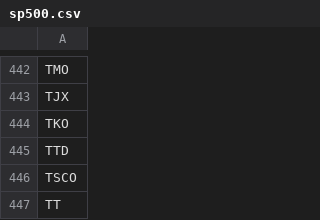
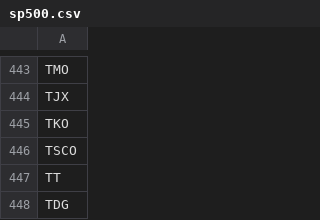
Before and after one commit to peteryang2333/vcp-screener, a CSV file: sp500.csv, drawn as a sheet; only a part is shown, gaps mark what is left out; the shorter side is filled out with more unchanged rows; removed rows and columns are numbered as before the commit, all else as after; the diff covers the shown part only; the diff names each change by its address in the sheet, - before the commit and + after, or states it on an @@ line.

```diff
--- a/sp500.csv
+++ b/sp500.csv
-row 445: TTD
```
Also changed, not shown: 3 added rows and 2 removed rows elsewhere in this file, 5 other files.
